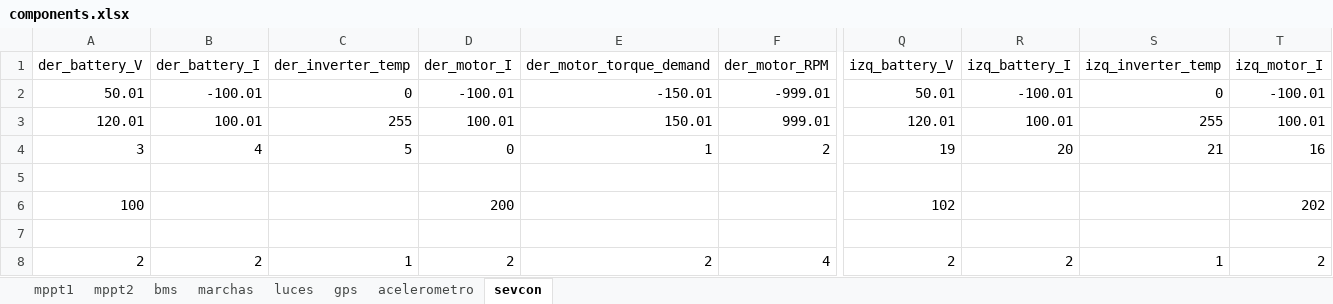
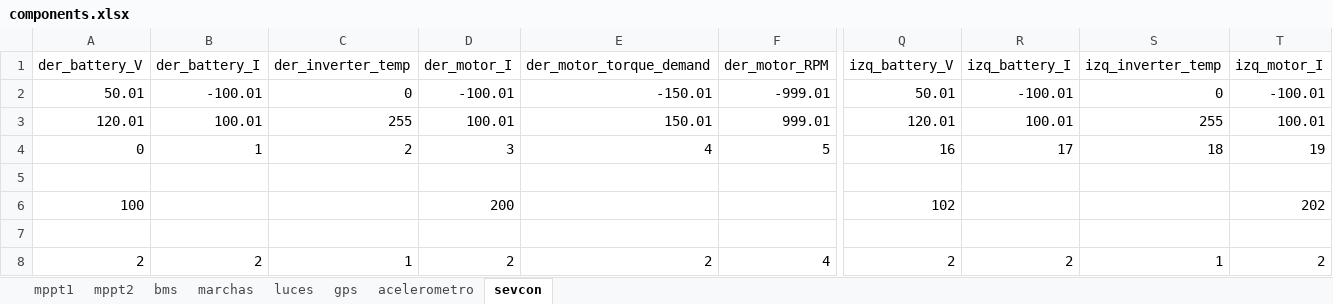
Before and after one commit to mvargas33/Eolian-Auriga-backend, an Excel workbook: src/main/java/ApplicationLayer/AppComponents/ExcelToAppComponent/Eolian_auriga/components.xlsx, sheet sevcon, drawn as a sheet; only a part is shown, gaps mark what is left out; values as stored, in another font and other column widths than the file's, no borders; the diff covers the shown part only; the diff names each change by its address in the sheet, - before the commit and + after, or states it on an @@ line.

```diff
--- a/src/main/java/ApplicationLayer/AppComponents/ExcelToAppComponent/Eolian_auriga/components.xlsx (sheet sevcon)
+++ b/src/main/java/ApplicationLayer/AppComponents/ExcelToAppComponent/Eolian_auriga/components.xlsx (sheet sevcon)
-A4 (der_battery_V): 3
+A4 (der_battery_V): 0
-B4 (der_battery_I): 4
+B4 (der_battery_I): 1
-C4 (der_inverter_temp): 5
+C4 (der_inverter_temp): 2
-D4 (der_motor_I): 0
+D4 (der_motor_I): 3
-E4 (der_motor_torque_demand): 1
+E4 (der_motor_torque_demand): 4
-F4 (der_motor_RPM): 2
+F4 (der_motor_RPM): 5
-Q4 (izq_battery_V): 19
+Q4 (izq_battery_V): 16
-R4 (izq_battery_I): 20
+R4 (izq_battery_I): 17
-S4 (izq_inverter_temp): 21
+S4 (izq_inverter_temp): 18
-T4 (izq_motor_I): 16
+T4 (izq_motor_I): 19
```
Also changed, not shown: 2 edited cells elsewhere in this sheet, sheet mppt1, formulas that keep their value, 4 other files.
